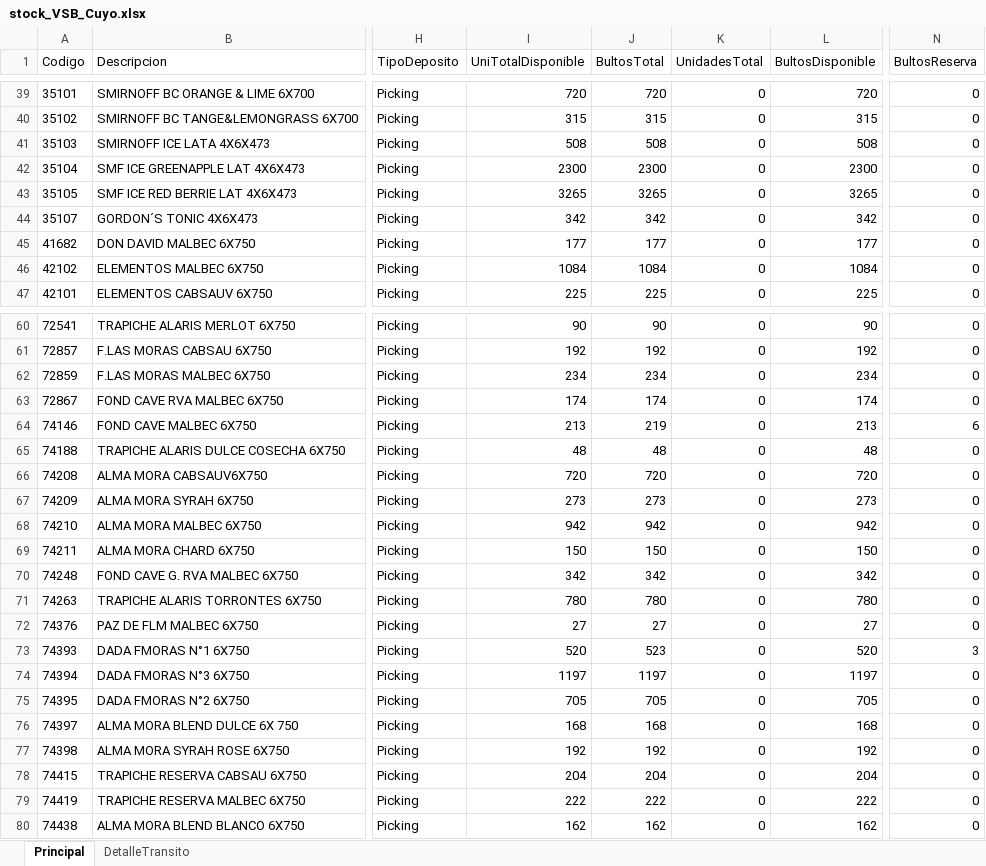
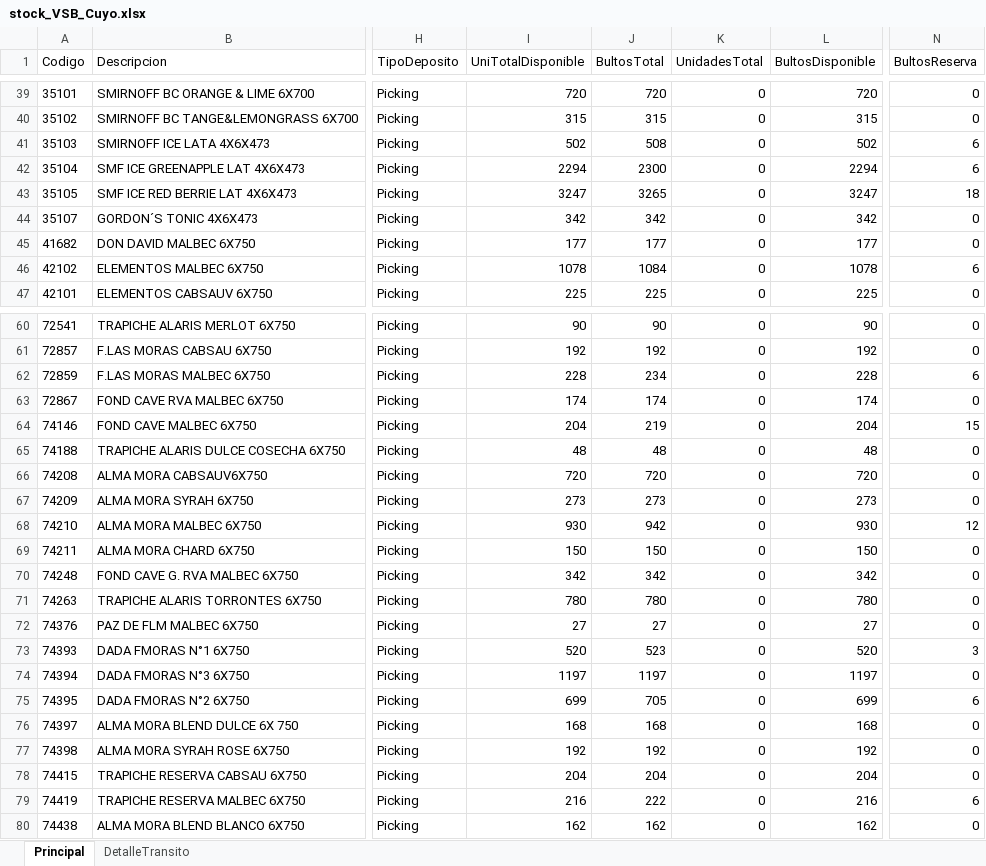
Before and after one commit to matiastorrespyp/orbit-matinal-penaflor, an Excel workbook: 01_INPUTS/Stock/stock_VSB_Cuyo.xlsx, sheet Principal, drawn as a sheet; only a part is shown, gaps mark what is left out; values as stored, in another font and other column widths than the file's, no borders; table styles not drawn; the diff covers the shown part only; the diff names each change by its address in the sheet, - before the commit and + after, or states it on an @@ line.

```diff
--- a/01_INPUTS/Stock/stock_VSB_Cuyo.xlsx (sheet Principal)
+++ b/01_INPUTS/Stock/stock_VSB_Cuyo.xlsx (sheet Principal)
-I41 (UniTotalDisponible): 508
+I41 (UniTotalDisponible): 502
-L41 (BultosDisponible): 508
+L41 (BultosDisponible): 502
-N41:N42 (BultosReserva): 0
+N41:N42 (BultosReserva): 6
-I42 (UniTotalDisponible): 2300
+I42 (UniTotalDisponible): 2294
-L42 (BultosDisponible): 2300
+L42 (BultosDisponible): 2294
-I43 (UniTotalDisponible): 3265
+I43 (UniTotalDisponible): 3247
-L43 (BultosDisponible): 3265
+L43 (BultosDisponible): 3247
-N43 (BultosReserva): 0
+N43 (BultosReserva): 18
-I46 (UniTotalDisponible): 1084
+I46 (UniTotalDisponible): 1078
-L46 (BultosDisponible): 1084
+L46 (BultosDisponible): 1078
-N46 (BultosReserva): 0
+N46 (BultosReserva): 6
-I62 (UniTotalDisponible): 234
+I62 (UniTotalDisponible): 228
-L62 (BultosDisponible): 234
+L62 (BultosDisponible): 228
-N62 (BultosReserva): 0
+N62 (BultosReserva): 6
-I64 (UniTotalDisponible): 213
+I64 (UniTotalDisponible): 204
-L64 (BultosDisponible): 213
+L64 (BultosDisponible): 204
-N64 (BultosReserva): 6
+N64 (BultosReserva): 15
-I68 (UniTotalDisponible): 942
+I68 (UniTotalDisponible): 930
-L68 (BultosDisponible): 942
+L68 (BultosDisponible): 930
-N68 (BultosReserva): 0
+N68 (BultosReserva): 12
-I75 (UniTotalDisponible): 705
+I75 (UniTotalDisponible): 699
-L75 (BultosDisponible): 705
+L75 (BultosDisponible): 699
-N75 (BultosReserva): 0
+N75 (BultosReserva): 6
-I79 (UniTotalDisponible): 222
+I79 (UniTotalDisponible): 216
-L79 (BultosDisponible): 222
+L79 (BultosDisponible): 216
-N79 (BultosReserva): 0
+N79 (BultosReserva): 6
```
Also changed, not shown: 9 edited cells elsewhere in this sheet, sheet DetalleTransito, 01_INPUTS/Stock/stock.xlsx, 01_INPUTS/resultado.xlsx, 23 other files.
